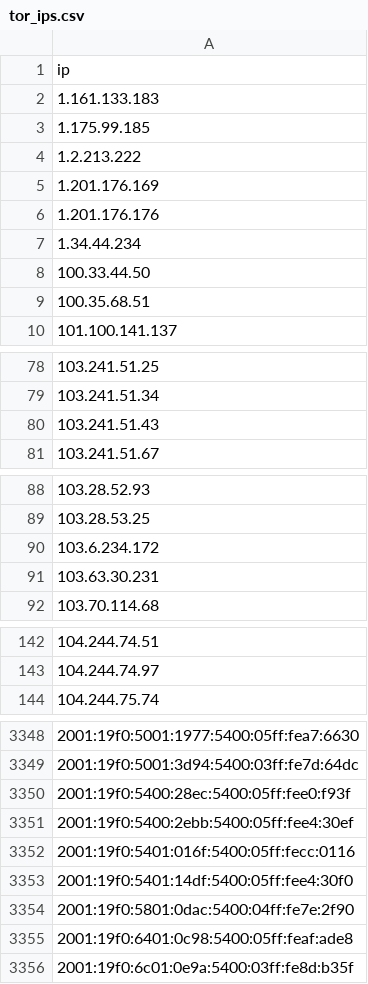
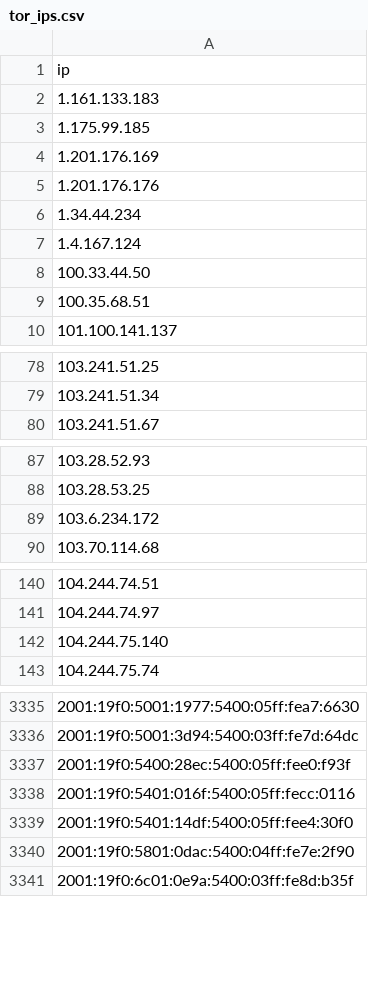
Before and after one commit to nullwhire/tor-watchlist, a CSV file: data/tor_ips.csv, drawn as a sheet; only a part is shown, gaps mark what is left out; removed rows and columns are numbered as before the commit, all else as after; the diff covers the shown part only; the diff names each change by its address in the sheet, - before the commit and + after, or states it on an @@ line.

```diff
--- a/data/tor_ips.csv
+++ b/data/tor_ips.csv
-row 4: 1.2.213.222
+row 7: 1.4.167.124
-row 80: 103.241.51.43
-row 91: 103.63.30.231
+row 142: 104.244.75.140
-row 3351: 2001:19f0:5400:2ebb:5400:05ff:fee4:30ef
-row 3355: 2001:19f0:6401:0c98:5400:05ff:feaf:ade8
```
Also changed, not shown: 14 added rows and 52 removed rows elsewhere in this file, 1 other file.
